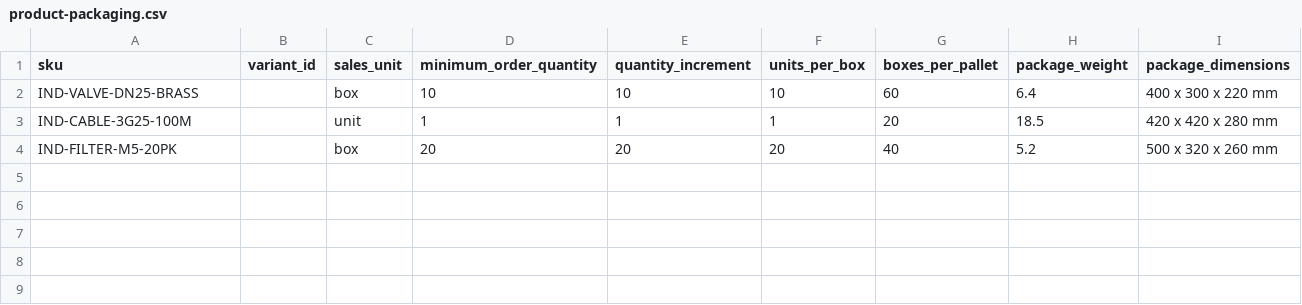
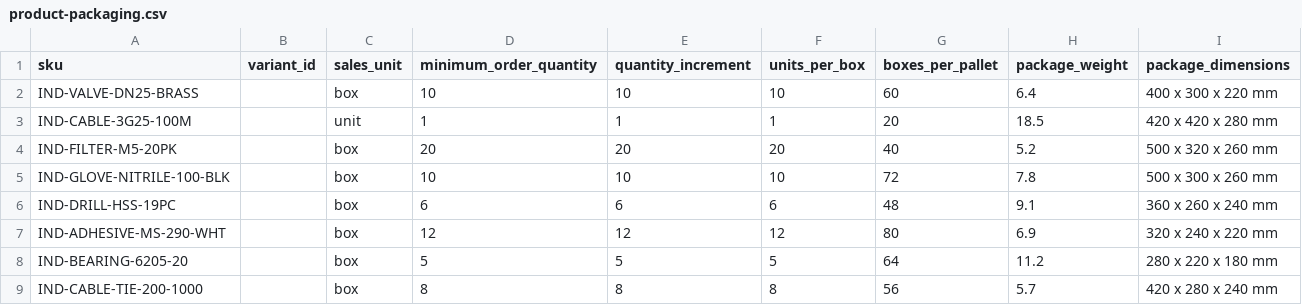
Before and after one commit to borjadm18/ngs-medusa-b2b, a CSV file: profiles/example-industrial/product-packaging.csv, drawn as a sheet.

Commit message:
Add industrial profile product catalog

```diff
--- a/profiles/example-industrial/product-packaging.csv
+++ b/profiles/example-industrial/product-packaging.csv
@@ -4 +4,6 @@ IND-CABLE-3G25-100M,,unit,1,1,1,20,18.5,420 x 420 x 280 mm
 IND-FILTER-M5-20PK,,box,20,20,20,40,5.2,500 x 320 x 260 mm
+IND-GLOVE-NITRILE-100-BLK,,box,10,10,10,72,7.8,500 x 300 x 260 mm
+IND-DRILL-HSS-19PC,,box,6,6,6,48,9.1,360 x 260 x 240 mm
+IND-ADHESIVE-MS-290-WHT,,box,12,12,12,80,6.9,320 x 240 x 220 mm
+IND-BEARING-6205-20,,box,5,5,5,64,11.2,280 x 220 x 180 mm
+IND-CABLE-TIE-200-1000,,box,8,8,8,56,5.7,420 x 280 x 240 mm
```
Also changed, not shown: 9 other files.
